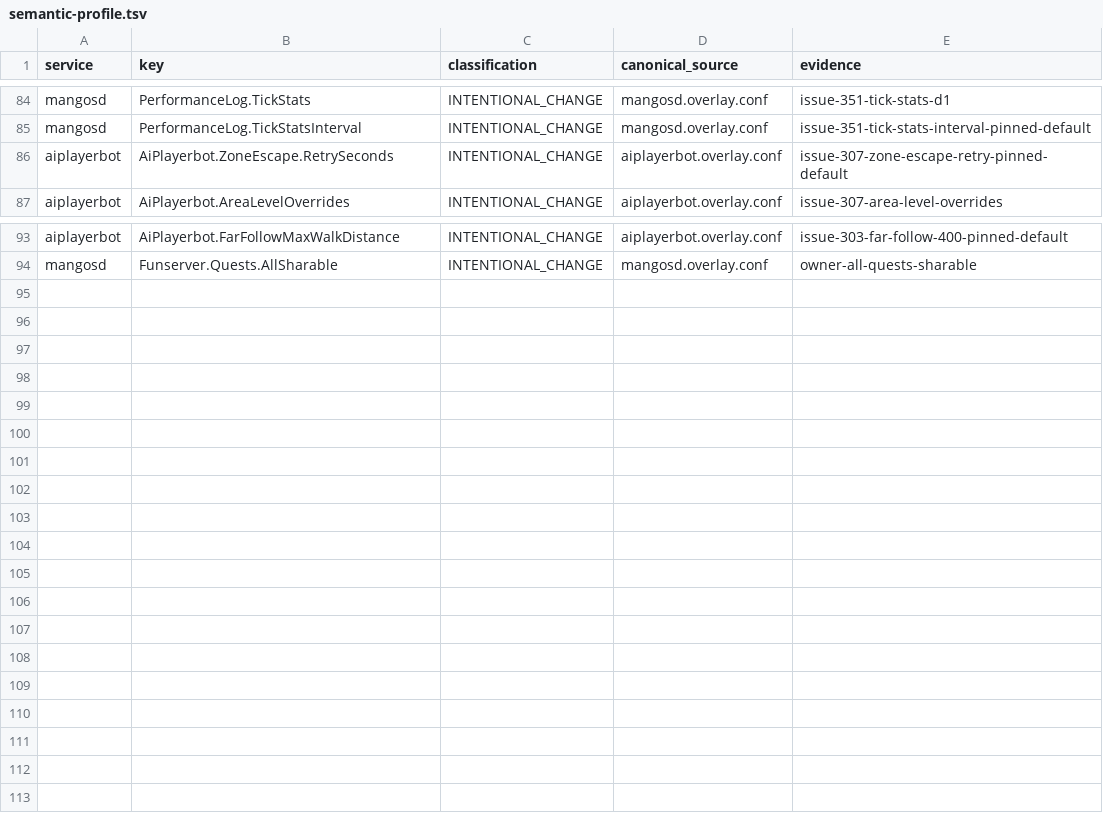
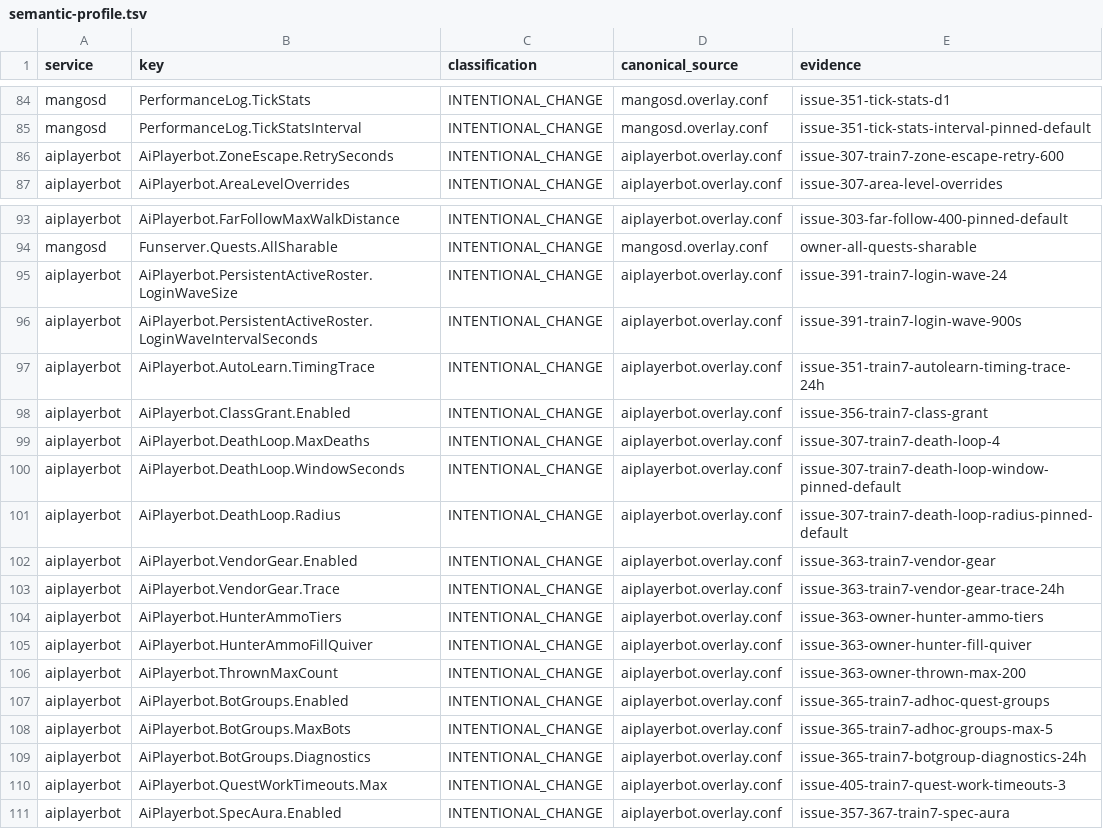
Before and after one commit to Cilverkrow/twow-repo, a TSV file: config/canonical/profiles/funserver-test/semantic-profile.tsv, drawn as a sheet; only a part is shown, gaps mark what is left out.

```diff
--- a/config/canonical/profiles/funserver-test/semantic-profile.tsv
+++ b/config/canonical/profiles/funserver-test/semantic-profile.tsv
@@ -85,3 +85,3 @@ mangosd	PerformanceLog.TickStats	INTENTIONAL_CHANGE	mangosd.overlay.conf	issue-3
 mangosd	PerformanceLog.TickStatsInterval	INTENTIONAL_CHANGE	mangosd.overlay.conf	issue-351-tick-stats-interval-pinned-default
-aiplayerbot	AiPlayerbot.ZoneEscape.RetrySeconds	INTENTIONAL_CHANGE	aiplayerbot.overlay.conf	issue-307-zone-escape-retry-pinned-default
+aiplayerbot	AiPlayerbot.ZoneEscape.RetrySeconds	INTENTIONAL_CHANGE	aiplayerbot.overlay.conf	issue-307-train7-zone-escape-retry-600
 aiplayerbot	AiPlayerbot.AreaLevelOverrides	INTENTIONAL_CHANGE	aiplayerbot.overlay.conf	issue-307-area-level-overrides
@@ -94 +94,18 @@ aiplayerbot	AiPlayerbot.FarFollowMaxWalkDistance	INTENTIONAL_CHANGE	aiplayerbot.
 mangosd	Funserver.Quests.AllSharable	INTENTIONAL_CHANGE	mangosd.overlay.conf	owner-all-quests-sharable
+aiplayerbot	AiPlayerbot.PersistentActiveRoster.LoginWaveSize	INTENTIONAL_CHANGE	aiplayerbot.overlay.conf	issue-391-train7-login-wave-24
+aiplayerbot	AiPlayerbot.PersistentActiveRoster.LoginWaveIntervalSeconds	INTENTIONAL_CHANGE	aiplayerbot.overlay.conf	issue-391-train7-login-wave-900s
+aiplayerbot	AiPlayerbot.AutoLearn.TimingTrace	INTENTIONAL_CHANGE	aiplayerbot.overlay.conf	issue-351-train7-autolearn-timing-trace-24h
+aiplayerbot	AiPlayerbot.ClassGrant.Enabled	INTENTIONAL_CHANGE	aiplayerbot.overlay.conf	issue-356-train7-class-grant
+aiplayerbot	AiPlayerbot.DeathLoop.MaxDeaths	INTENTIONAL_CHANGE	aiplayerbot.overlay.conf	issue-307-train7-death-loop-4
+aiplayerbot	AiPlayerbot.DeathLoop.WindowSeconds	INTENTIONAL_CHANGE	aiplayerbot.overlay.conf	issue-307-train7-death-loop-window-pinned-default
+aiplayerbot	AiPlayerbot.DeathLoop.Radius	INTENTIONAL_CHANGE	aiplayerbot.overlay.conf	issue-307-train7-death-loop-radius-pinned-default
+aiplayerbot	AiPlayerbot.VendorGear.Enabled	INTENTIONAL_CHANGE	aiplayerbot.overlay.conf	issue-363-train7-vendor-gear
+aiplayerbot	AiPlayerbot.VendorGear.Trace	INTENTIONAL_CHANGE	aiplayerbot.overlay.conf	issue-363-train7-vendor-gear-trace-24h
+aiplayerbot	AiPlayerbot.HunterAmmoTiers	INTENTIONAL_CHANGE	aiplayerbot.overlay.conf	issue-363-owner-hunter-ammo-tiers
+aiplayerbot	AiPlayerbot.HunterAmmoFillQuiver	INTENTIONAL_CHANGE	aiplayerbot.overlay.conf	issue-363-owner-hunter-fill-quiver
+aiplayerbot	AiPlayerbot.ThrownMaxCount	INTENTIONAL_CHANGE	aiplayerbot.overlay.conf	issue-363-owner-thrown-max-200
+aiplayerbot	AiPlayerbot.BotGroups.Enabled	INTENTIONAL_CHANGE	aiplayerbot.overlay.conf	issue-365-train7-adhoc-quest-groups
+aiplayerbot	AiPlayerbot.BotGroups.MaxBots	INTENTIONAL_CHANGE	aiplayerbot.overlay.conf	issue-365-train7-adhoc-groups-max-5
+aiplayerbot	AiPlayerbot.BotGroups.Diagnostics	INTENTIONAL_CHANGE	aiplayerbot.overlay.conf	issue-365-train7-botgroup-diagnostics-24h
+aiplayerbot	AiPlayerbot.QuestWorkTimeouts.Max	INTENTIONAL_CHANGE	aiplayerbot.overlay.conf	issue-405-train7-quest-work-timeouts-3
+aiplayerbot	AiPlayerbot.SpecAura.Enabled	INTENTIONAL_CHANGE	aiplayerbot.overlay.conf	issue-357-367-train7-spec-aura
```
Also changed, not shown: 2 other files.
